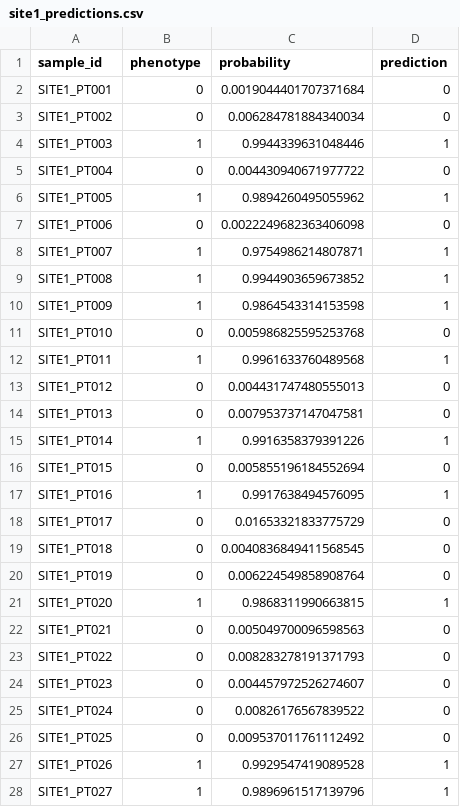
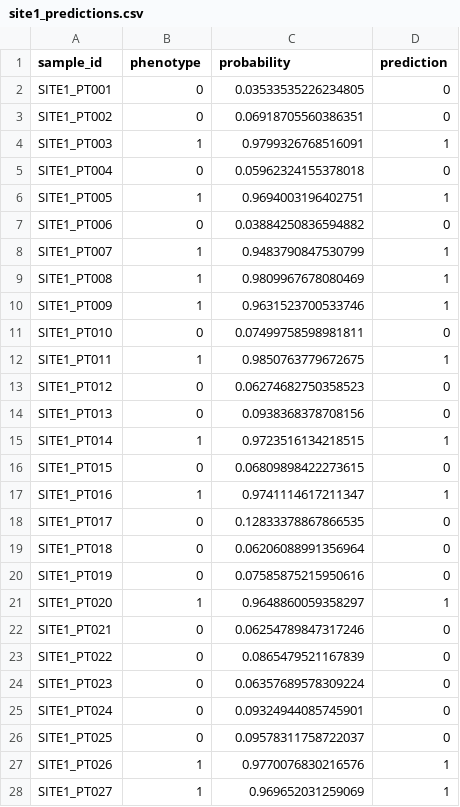
Before and after one commit to collaborativebioinformatics/ProGenome, a CSV file: federated_results/proteomics/site1_predictions.csv, drawn as a sheet; only a part is shown; the diff covers the shown part only.

```diff
--- a/federated_results/proteomics/site1_predictions.csv
+++ b/federated_results/proteomics/site1_predictions.csv
@@ -1,28 +1,28 @@
 sample_id,phenotype,probability,prediction
-SITE1_PT001,0,0.0019044401707371684,0
-SITE1_PT002,0,0.006284781884340034,0
-SITE1_PT003,1,0.9944339631048446,1
-SITE1_PT004,0,0.004430940671977722,0
-SITE1_PT005,1,0.9894260495055962,1
-SITE1_PT006,0,0.0022249682363406098,0
-SITE1_PT007,1,0.9754986214807871,1
-SITE1_PT008,1,0.9944903659673852,1
-SITE1_PT009,1,0.9864543314153598,1
-SITE1_PT010,0,0.005986825595253768,0
-SITE1_PT011,1,0.9961633760489568,1
-SITE1_PT012,0,0.004431747480555013,0
-SITE1_PT013,0,0.007953737147047581,0
-SITE1_PT014,1,0.9916358379391226,1
-SITE1_PT015,0,0.005855196184552694,0
-SITE1_PT016,1,0.9917638494576095,1
-SITE1_PT017,0,0.01653321833775729,0
-SITE1_PT018,0,0.0040836849411568545,0
-SITE1_PT019,0,0.006224549858908764,0
-SITE1_PT020,1,0.9868311990663815,1
-SITE1_PT021,0,0.005049700096598563,0
-SITE1_PT022,0,0.008283278191371793,0
-SITE1_PT023,0,0.004457972526274607,0
-SITE1_PT024,0,0.00826176567839522,0
-SITE1_PT025,0,0.009537011761112492,0
-SITE1_PT026,1,0.9929547419089528,1
-SITE1_PT027,1,0.9896961517139796,1
+SITE1_PT001,0,0.03533535226234805,0
+SITE1_PT002,0,0.06918705560386351,0
+SITE1_PT003,1,0.9799326768516091,1
+SITE1_PT004,0,0.05962324155378018,0
+SITE1_PT005,1,0.9694003196402751,1
+SITE1_PT006,0,0.03884250836594882,0
+SITE1_PT007,1,0.9483790847530799,1
+SITE1_PT008,1,0.9809967678080469,1
+SITE1_PT009,1,0.9631523700533746,1
+SITE1_PT010,0,0.07499758598981811,0
+SITE1_PT011,1,0.9850763779672675,1
+SITE1_PT012,0,0.06274682750358523,0
+SITE1_PT013,0,0.0938368378708156,0
+SITE1_PT014,1,0.9723516134218515,1
+SITE1_PT015,0,0.06809898422273615,0
+SITE1_PT016,1,0.9741114617211347,1
+SITE1_PT017,0,0.12833378867866535,0
+SITE1_PT018,0,0.06206088991356964,0
+SITE1_PT019,0,0.07585875215950616,0
+SITE1_PT020,1,0.9648860059358297,1
+SITE1_PT021,0,0.06254789847317246,0
+SITE1_PT022,0,0.0865479521167839,0
+SITE1_PT023,0,0.06357689578309224,0
+SITE1_PT024,0,0.09324944085745901,0
+SITE1_PT025,0,0.09578311758722037,0
+SITE1_PT026,1,0.9770076830216576,1
+SITE1_PT027,1,0.969652031259069,1
```
Also changed, not shown: 13 edited cells elsewhere in this file, federated_results/proteomics/site2_predictions.csv, federated_results/proteomics/site3_predictions.csv, 8 other files.
